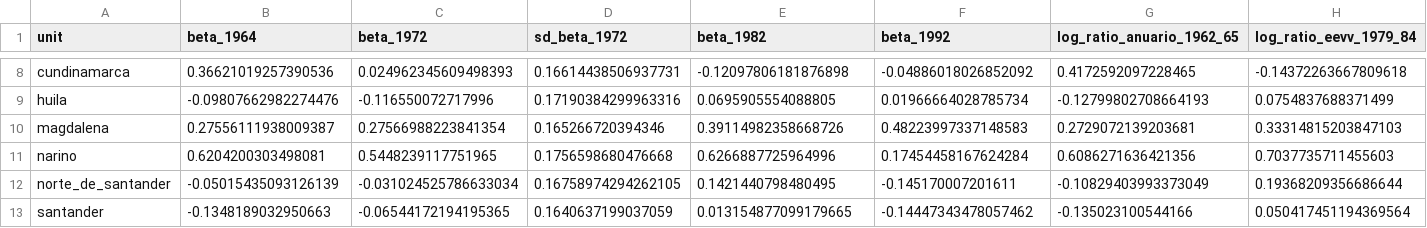
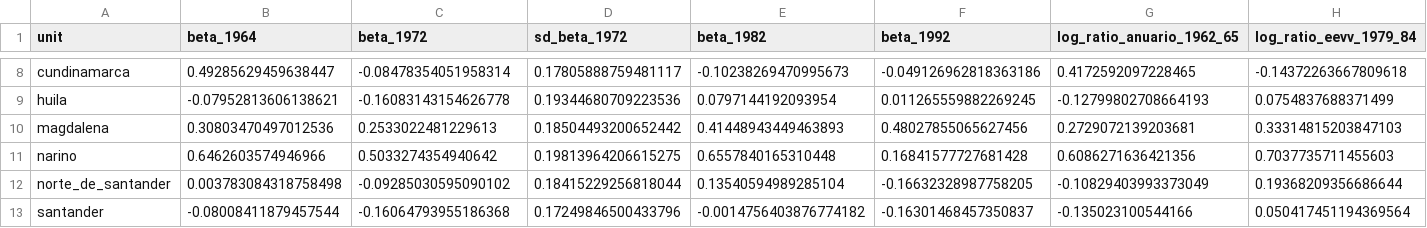
Before and after one commit to kikeacosta/colombia_homicidios, a CSV file: output/tables/homicide_backcast_police_bias.csv, drawn as a sheet; only a part is shown, gaps mark what is left out; the diff covers the shown part only; the diff names each change by its address in the sheet, - before the commit and + after, or states it on an @@ line.

```diff
--- a/output/tables/homicide_backcast_police_bias.csv
+++ b/output/tables/homicide_backcast_police_bias.csv
-B8 (beta_1964): 0.36621019257390536
+B8 (beta_1964): 0.49285629459638447
-C8 (beta_1972): 0.024962345609498393
+C8 (beta_1972): -0.08478354051958314
-D8 (sd_beta_1972): 0.16614438506937731
+D8 (sd_beta_1972): 0.17805888759481117
-E8 (beta_1982): -0.12097806181876898
+E8 (beta_1982): -0.10238269470995673
-F8 (beta_1992): -0.04886018026852092
+F8 (beta_1992): -0.049126962818363186
-B9 (beta_1964): -0.09807662982274476
+B9 (beta_1964): -0.07952813606138621
-C9 (beta_1972): -0.116550072717996
+C9 (beta_1972): -0.16083143154626778
-D9 (sd_beta_1972): 0.17190384299963316
+D9 (sd_beta_1972): 0.19344680709223536
-E9 (beta_1982): 0.0695905554088805
+E9 (beta_1982): 0.0797144192093954
-F9 (beta_1992): 0.01966664028785734
+F9 (beta_1992): 0.011265559882269245
-B10 (beta_1964): 0.27556111938009387
+B10 (beta_1964): 0.30803470497012536
-C10 (beta_1972): 0.27566988223841354
+C10 (beta_1972): 0.2533022481229613
-D10 (sd_beta_1972): 0.165266720394346
+D10 (sd_beta_1972): 0.18504493200652442
-E10 (beta_1982): 0.39114982358668726
+E10 (beta_1982): 0.41448943449463893
-F10 (beta_1992): 0.48223997337148583
+F10 (beta_1992): 0.48027855065627456
-B11 (beta_1964): 0.6204200303498081
+B11 (beta_1964): 0.6462603574946966
-C11 (beta_1972): 0.5448239117751965
+C11 (beta_1972): 0.5033274354940642
-D11 (sd_beta_1972): 0.1756598680476668
+D11 (sd_beta_1972): 0.19813964206615275
-E11 (beta_1982): 0.6266887725964996
+E11 (beta_1982): 0.6557840165310448
-F11 (beta_1992): 0.17454458167624284
+F11 (beta_1992): 0.16841577727681428
-B12 (beta_1964): -0.05015435093126139
+B12 (beta_1964): 0.003783084318758498
-C12 (beta_1972): -0.031024525786633034
+C12 (beta_1972): -0.09285030595090102
-D12 (sd_beta_1972): 0.16758974294262105
+D12 (sd_beta_1972): 0.18415229256818044
-E12 (beta_1982): 0.1421440798480495
+E12 (beta_1982): 0.13540594989285104
-F12 (beta_1992): -0.145170007201611
+F12 (beta_1992): -0.16632328987758205
-B13 (beta_1964): -0.1348189032950663
+B13 (beta_1964): -0.08008411879457544
-C13 (beta_1972): -0.06544172194195365
+C13 (beta_1972): -0.16064793955186368
-D13 (sd_beta_1972): 0.1640637199037059
+D13 (sd_beta_1972): 0.17249846500433796
-E13 (beta_1982): 0.013154877099179665
+E13 (beta_1982): -0.0014756403876774182
-F13 (beta_1992): -0.14447343478057462
+F13 (beta_1992): -0.16301468457350837
```
Also changed, not shown: 45 edited cells elsewhere in this file, output/tables/homicide_backcast_dept_1915-2019.csv, output/tables/homicide_backcast_gap_information.csv, 8 other files.
